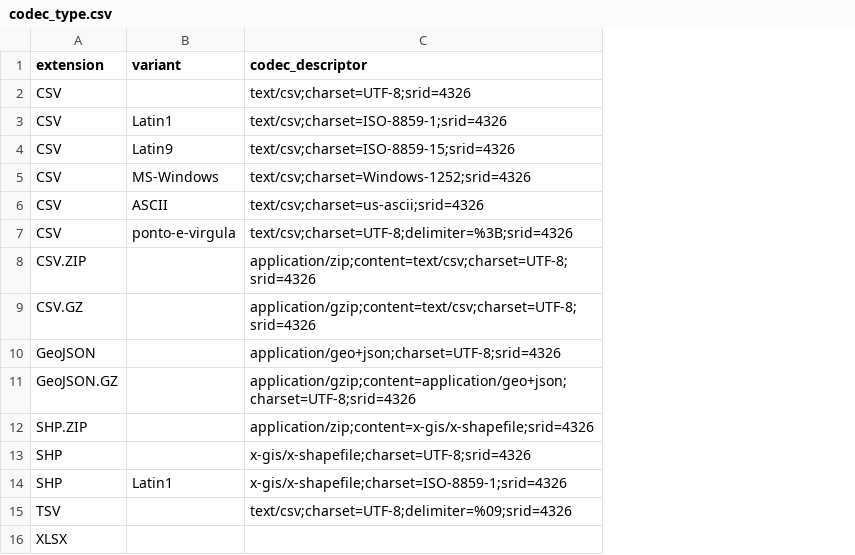
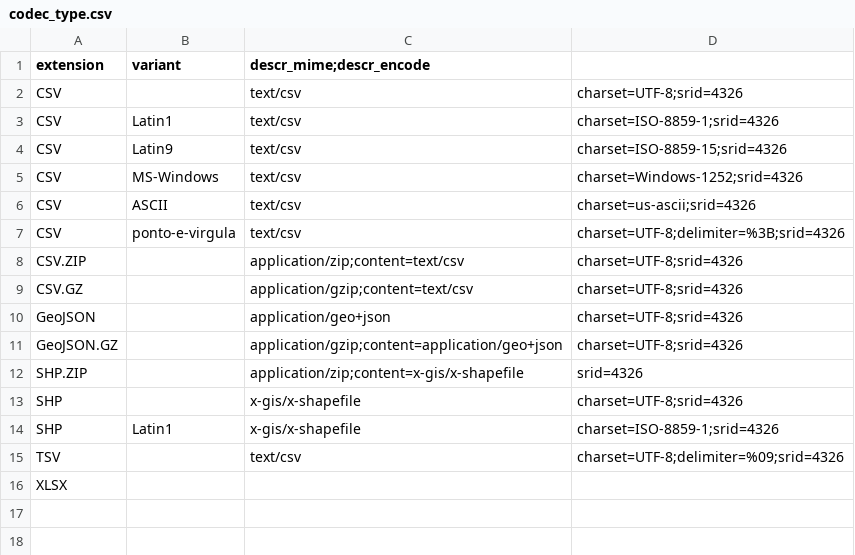
Before and after one commit to digital-guard/preserv, a CSV file: data/codec_type.csv, drawn as a sheet; removed rows and columns are numbered as before the commit, all else as after; the diff names each change by its address in the sheet, - before the commit and + after, or states it on an @@ line.

Commit message:
split descr_mime

```diff
--- a/data/codec_type.csv
+++ b/data/codec_type.csv
-column C (codec_descriptor), rows 2-15: text/csv;charset=UTF-8;srid=4326 | text/csv;charset=ISO-8859-1;srid=4326 | text/csv;charset=ISO-8859-15;srid=4326 | text/csv;charset=Windows-1252;srid=4326 | text/csv;charset=us-ascii;srid=4326 | text/csv;charset=UTF-8;delimiter=%3B;srid=4326 | application/zip;content=text/csv;charset=UTF-8;srid=4326 | application/gzip;content=text/csv;charset=UTF-8;srid=4326 | application/geo+json;charset=UTF-8;srid=4326 | application/gzip;content=application/geo+json;charset=UTF-8;srid=4326 | application/zip;content=x-gis/x-shapefile;srid=4326 | x-gis/x-shapefile;charset=UTF-8;srid=4326 | x-gis/x-shapefile;charset=ISO-8859-1;srid=4326 | text/csv;charset=UTF-8;delimiter=%09;srid=4326
+column C (descr_mime;descr_encode), rows 2-15: text/csv | text/csv | text/csv | text/csv | text/csv | text/csv | application/zip;content=text/csv | application/gzip;content=text/csv | application/geo+json | application/gzip;content=application/geo+json | application/zip;content=x-gis/x-shapefile | x-gis/x-shapefile | x-gis/x-shapefile | text/csv
+column D, rows 2-15: charset=UTF-8;srid=4326 | charset=ISO-8859-1;srid=4326 | charset=ISO-8859-15;srid=4326 | charset=Windows-1252;srid=4326 | charset=us-ascii;srid=4326 | charset=UTF-8;delimiter=%3B;srid=4326 | charset=UTF-8;srid=4326 | charset=UTF-8;srid=4326 | charset=UTF-8;srid=4326 | charset=UTF-8;srid=4326 | srid=4326 | charset=UTF-8;srid=4326 | charset=ISO-8859-1;srid=4326 | charset=UTF-8;delimiter=%09;srid=4326
```
